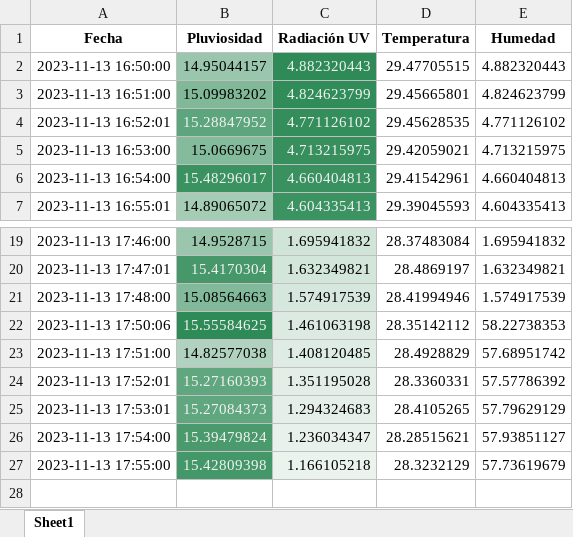
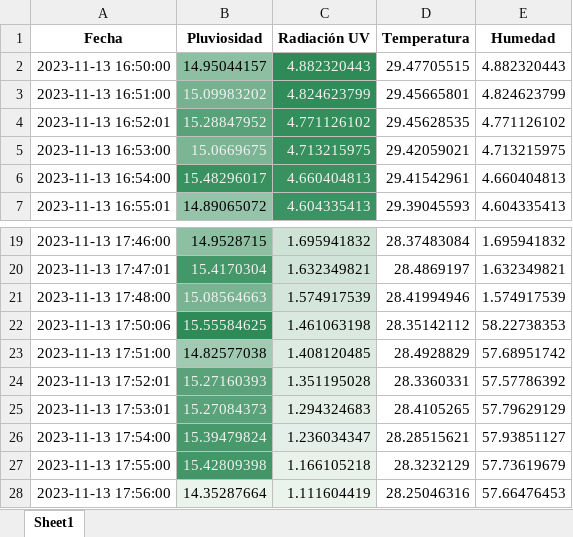
Before and after one commit to DiegoMVM/EcoClimateHubUDEP, an Excel workbook: tabla_mapa_calor_seagreen.xlsx, sheet Sheet1, drawn as a sheet; only a part is shown, gaps mark what is left out; values as stored, in another font and other column widths than the file's, no borders; the diff names each change by its address in the sheet, - before the commit and + after, or states it on an @@ line.

```diff
--- a/tabla_mapa_calor_seagreen.xlsx (sheet Sheet1)
+++ b/tabla_mapa_calor_seagreen.xlsx (sheet Sheet1)
-B3 text colour: black
+B3 text colour: #F1F1F1
-B5 text colour: black
+B5 text colour: #F1F1F1
-B21 text colour: black
+B21 text colour: #F1F1F1
+row 28: 2023-11-13 17:56:00 | 14.35287664 | 1.111604419 | 28.25046316 | 57.66476453
```
Also changed, not shown: tabla_excel.xlsx, 5 other files.
